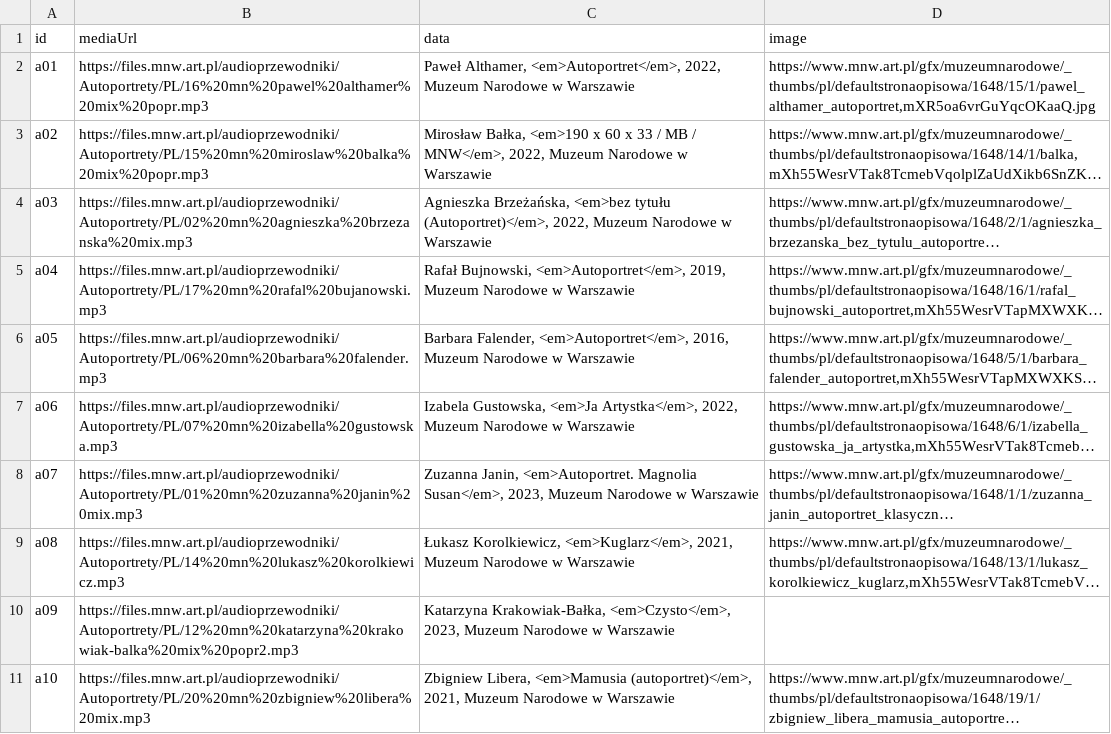
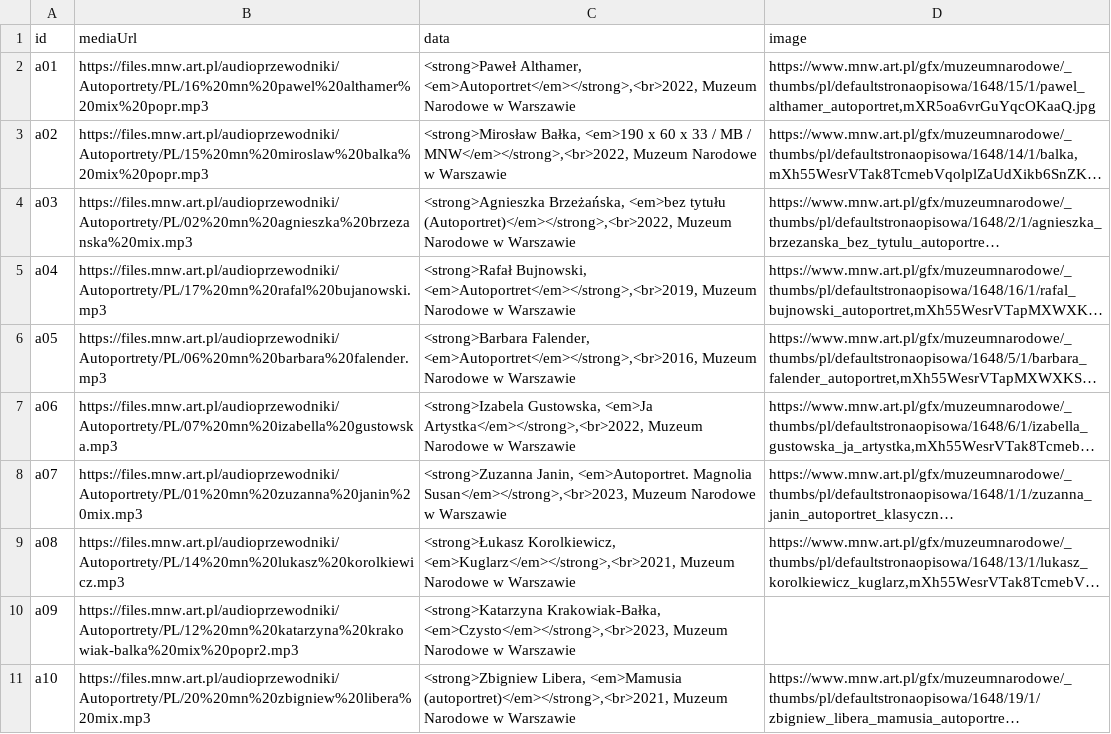
Before and after one commit to MNW1862/audioguide, a CSV file: data_nm.csv, drawn as a sheet; only a part is shown; long unchanged cells end in …; the diff covers the shown part only; the diff names each change by its address in the sheet, - before the commit and + after, or states it on an @@ line.

Commit message:
improve formatting of Autoportrety

```diff
--- a/data_nm.csv
+++ b/data_nm.csv
-C2 (data): Paweł Althamer, <em>Autoportret</em>, 2022, Muzeum Narodowe…
+C2 (data): <strong>Paweł Althamer, <em>Autoportret</em></strong>,<br>2022, Muzeum Narodowe…
-C3 (data): Mirosław Bałka, <em>190 x 60 x 33 / MB / MNW</em>, 2022, Muzeum Narodowe…
+C3 (data): <strong>Mirosław Bałka, <em>190 x 60 x 33 / MB / MNW</em></strong>,<br>2022, Muzeum Narodowe…
-C4 (data): Agnieszka Brzeżańska, <em>bez tytułu (Autoportret)</em>, 2022, Muzeum Narodowe…
+C4 (data): <strong>Agnieszka Brzeżańska, <em>bez tytułu (Autoportret)</em></strong>,<br>2022, Muzeum Narodowe…
-C5 (data): Rafał Bujnowski, <em>Autoportret</em>, 2019, Muzeum Narodowe…
+C5 (data): <strong>Rafał Bujnowski, <em>Autoportret</em></strong>,<br>2019, Muzeum Narodowe…
-C6 (data): Barbara Falender, <em>Autoportret</em>, 2016, Muzeum Narodowe…
+C6 (data): <strong>Barbara Falender, <em>Autoportret</em></strong>,<br>2016, Muzeum Narodowe…
-C7 (data): Izabela Gustowska, <em>Ja Artystka</em>, 2022, Muzeum Narodowe…
+C7 (data): <strong>Izabela Gustowska, <em>Ja Artystka</em></strong>,<br>2022, Muzeum Narodowe…
-C8 (data): Zuzanna Janin, <em>Autoportret. Magnolia Susan</em>, 2023, Muzeum Narodowe…
+C8 (data): <strong>Zuzanna Janin, <em>Autoportret. Magnolia Susan</em></strong>,<br>2023, Muzeum Narodowe…
-C9 (data): Łukasz Korolkiewicz, <em>Kuglarz</em>, 2021, Muzeum Narodowe…
+C9 (data): <strong>Łukasz Korolkiewicz, <em>Kuglarz</em></strong>,<br>2021, Muzeum Narodowe…
-C10 (data): Katarzyna Krakowiak-Bałka, <em>Czysto</em>, 2023, Muzeum Narodowe…
+C10 (data): <strong>Katarzyna Krakowiak-Bałka, <em>Czysto</em></strong>,<br>2023, Muzeum Narodowe…
-C11 (data): Zbigniew Libera, <em>Mamusia (autoportret)</em>, 2021, Muzeum Narodowe…
+C11 (data): <strong>Zbigniew Libera, <em>Mamusia (autoportret)</em></strong>,<br>2021, Muzeum Narodowe…
```
Also changed, not shown: 9 edited cells elsewhere in this file.
